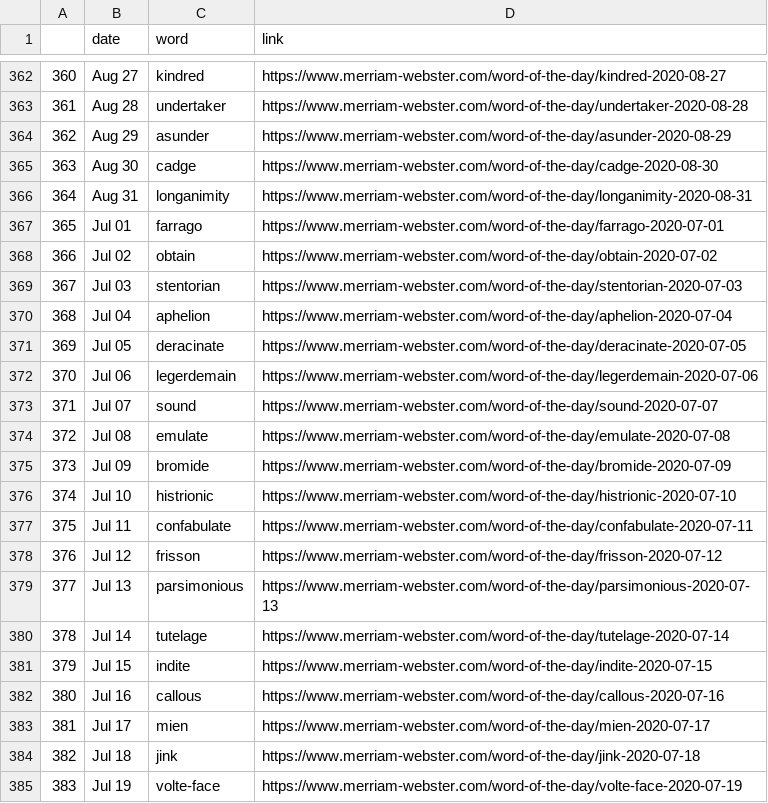
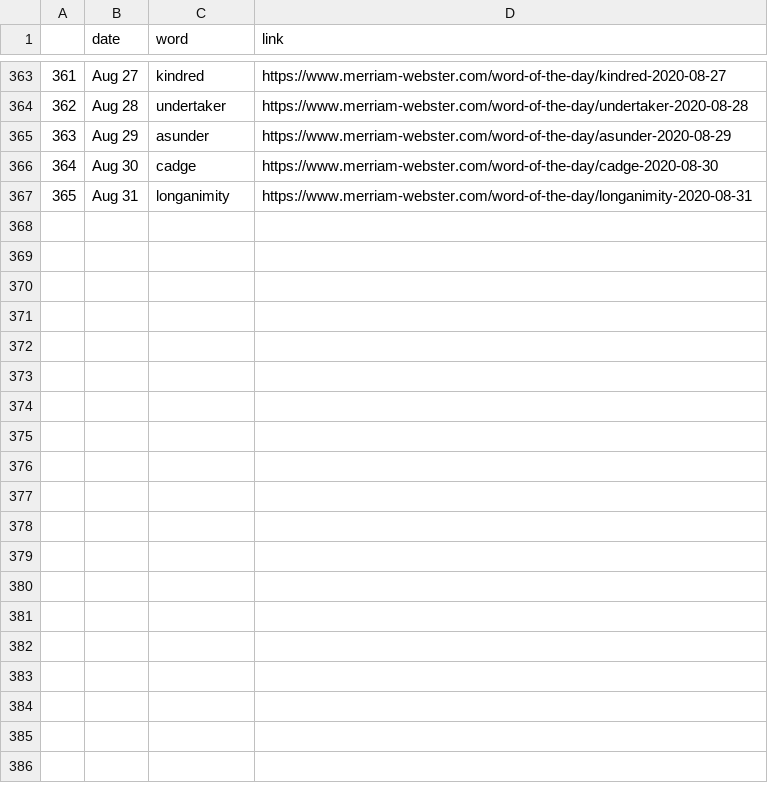
Before and after one commit to nisha5hetty/07-homework, a CSV file: wordoftheday.csv, drawn as a sheet; only a part is shown, gaps mark what is left out; removed rows and columns are numbered as before the commit, all else as after; the diff covers the shown part only; the diff names each change by its address in the sheet, - before the commit and + after, or states it on an @@ line.

```diff
--- a/wordoftheday.csv
+++ b/wordoftheday.csv
@@ column A renumbered between rows 3 and 367 @@
-row 367: 365 | Jul 01 | farrago | https://www.merriam-webster.com/word-of-the-day/farrago-2020-07-01
-row 368: 366 | Jul 02 | obtain | https://www.merriam-webster.com/word-of-the-day/obtain-2020-07-02
-row 369: 367 | Jul 03 | stentorian | https://www.merriam-webster.com/word-of-the-day/stentorian-2020-07-03
-row 370: 368 | Jul 04 | aphelion | https://www.merriam-webster.com/word-of-the-day/aphelion-2020-07-04
-row 371: 369 | Jul 05 | deracinate | https://www.merriam-webster.com/word-of-the-day/deracinate-2020-07-05
-row 372: 370 | Jul 06 | legerdemain | https://www.merriam-webster.com/word-of-the-day/legerdemain-2020-07-06
-row 373: 371 | Jul 07 | sound | https://www.merriam-webster.com/word-of-the-day/sound-2020-07-07
-row 374: 372 | Jul 08 | emulate | https://www.merriam-webster.com/word-of-the-day/emulate-2020-07-08
-row 375: 373 | Jul 09 | bromide | https://www.merriam-webster.com/word-of-the-day/bromide-2020-07-09
-row 376: 374 | Jul 10 | histrionic | https://www.merriam-webster.com/word-of-the-day/histrionic-2020-07-10
-row 377: 375 | Jul 11 | confabulate | https://www.merriam-webster.com/word-of-the-day/confabulate-2020-07-11
-row 378: 376 | Jul 12 | frisson | https://www.merriam-webster.com/word-of-the-day/frisson-2020-07-12
-row 379: 377 | Jul 13 | parsimonious | https://www.merriam-webster.com/word-of-the-day/parsimonious-2020-07-13
-row 380: 378 | Jul 14 | tutelage | https://www.merriam-webster.com/word-of-the-day/tutelage-2020-07-14
-row 381: 379 | Jul 15 | indite | https://www.merriam-webster.com/word-of-the-day/indite-2020-07-15
-row 382: 380 | Jul 16 | callous | https://www.merriam-webster.com/word-of-the-day/callous-2020-07-16
-row 383: 381 | Jul 17 | mien | https://www.merriam-webster.com/word-of-the-day/mien-2020-07-17
-row 384: 382 | Jul 18 | jink | https://www.merriam-webster.com/word-of-the-day/jink-2020-07-18
-row 385: 383 | Jul 19 | volte-face | https://www.merriam-webster.com/word-of-the-day/volte-face-2020-07-19
```
Also changed, not shown: 1 added row and 12 removed rows elsewhere in this file.
